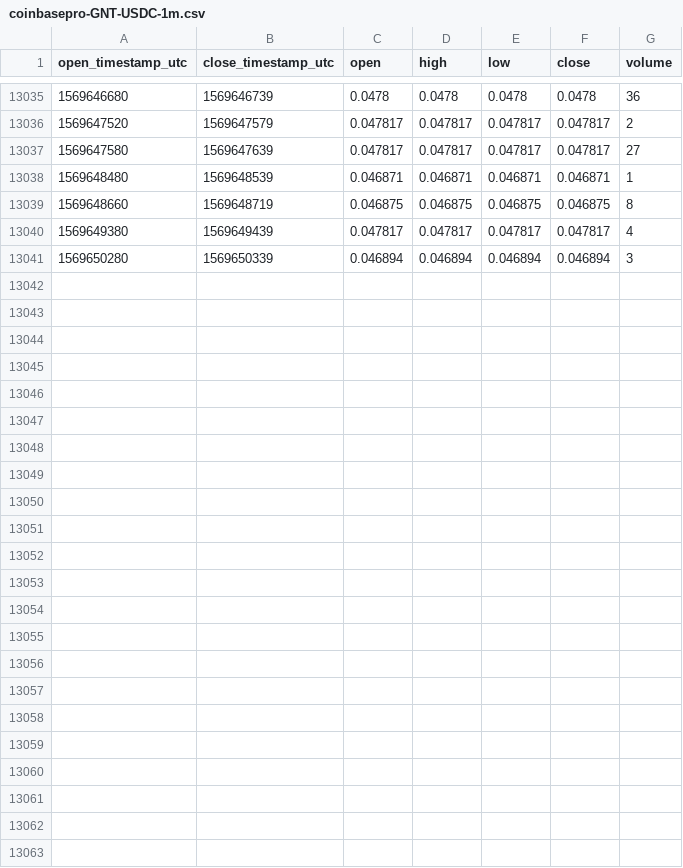
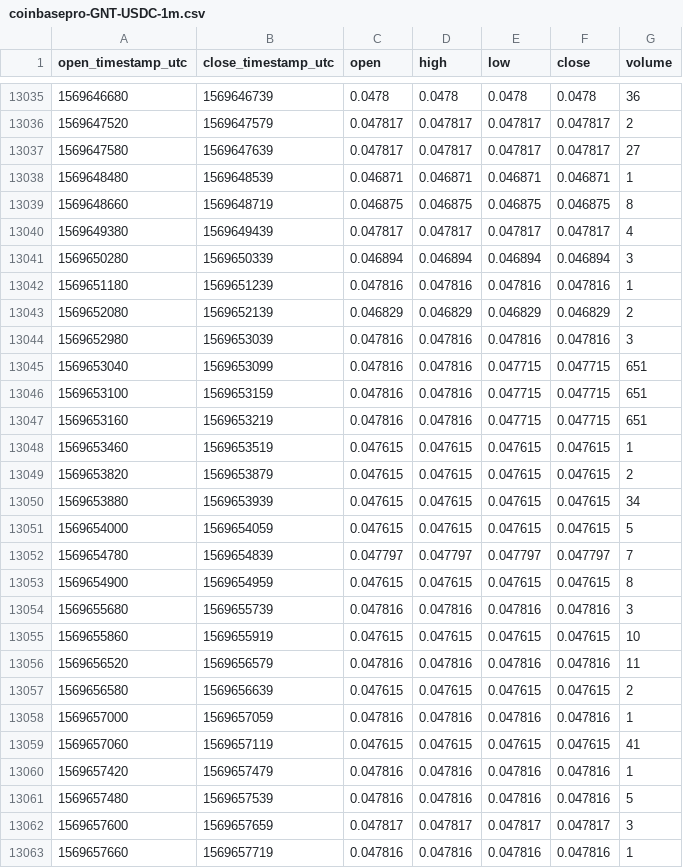
Before and after one commit to cryptobigbro/coinbasepro-GNT-USDC, a CSV file: coinbasepro-GNT-USDC-1m.csv, drawn as a sheet; only a part is shown, gaps mark what is left out; the diff names each change by its address in the sheet, - before the commit and + after, or states it on an @@ line.

Commit message:
Update OHLCV data.

```diff
--- a/coinbasepro-GNT-USDC-1m.csv
+++ b/coinbasepro-GNT-USDC-1m.csv
+row 13042: 1569651180 | 1569651239 | 0.047816 | 0.047816 | 0.047816 | 0.047816 | 1
+row 13043: 1569652080 | 1569652139 | 0.046829 | 0.046829 | 0.046829 | 0.046829 | 2
+row 13044: 1569652980 | 1569653039 | 0.047816 | 0.047816 | 0.047816 | 0.047816 | 3
+row 13045: 1569653040 | 1569653099 | 0.047816 | 0.047816 | 0.047715 | 0.047715 | 651
+row 13046: 1569653100 | 1569653159 | 0.047816 | 0.047816 | 0.047715 | 0.047715 | 651
+row 13047: 1569653160 | 1569653219 | 0.047816 | 0.047816 | 0.047715 | 0.047715 | 651
+row 13048: 1569653460 | 1569653519 | 0.047615 | 0.047615 | 0.047615 | 0.047615 | 1
+row 13049: 1569653820 | 1569653879 | 0.047615 | 0.047615 | 0.047615 | 0.047615 | 2
+row 13050: 1569653880 | 1569653939 | 0.047615 | 0.047615 | 0.047615 | 0.047615 | 34
+row 13051: 1569654000 | 1569654059 | 0.047615 | 0.047615 | 0.047615 | 0.047615 | 5
+row 13052: 1569654780 | 1569654839 | 0.047797 | 0.047797 | 0.047797 | 0.047797 | 7
+row 13053: 1569654900 | 1569654959 | 0.047615 | 0.047615 | 0.047615 | 0.047615 | 8
+row 13054: 1569655680 | 1569655739 | 0.047816 | 0.047816 | 0.047816 | 0.047816 | 3
+row 13055: 1569655860 | 1569655919 | 0.047615 | 0.047615 | 0.047615 | 0.047615 | 10
+row 13056: 1569656520 | 1569656579 | 0.047816 | 0.047816 | 0.047816 | 0.047816 | 11
+row 13057: 1569656580 | 1569656639 | 0.047615 | 0.047615 | 0.047615 | 0.047615 | 2
+row 13058: 1569657000 | 1569657059 | 0.047816 | 0.047816 | 0.047816 | 0.047816 | 1
+row 13059: 1569657060 | 1569657119 | 0.047615 | 0.047615 | 0.047615 | 0.047615 | 41
+row 13060: 1569657420 | 1569657479 | 0.047816 | 0.047816 | 0.047816 | 0.047816 | 1
+row 13061: 1569657480 | 1569657539 | 0.047816 | 0.047816 | 0.047816 | 0.047816 | 5
+row 13062: 1569657600 | 1569657659 | 0.047817 | 0.047817 | 0.047817 | 0.047817 | 3
+row 13063: 1569657660 | 1569657719 | 0.047816 | 0.047816 | 0.047816 | 0.047816 | 1
```
Also changed, not shown: coinbasepro-GNT-USDC-1h.csv.
